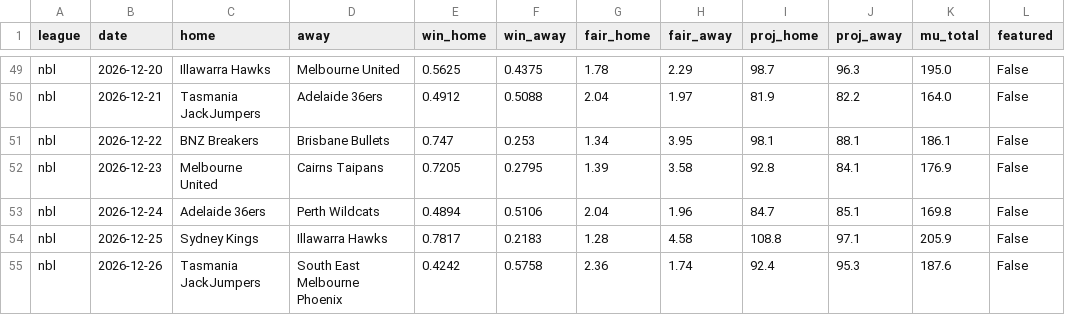
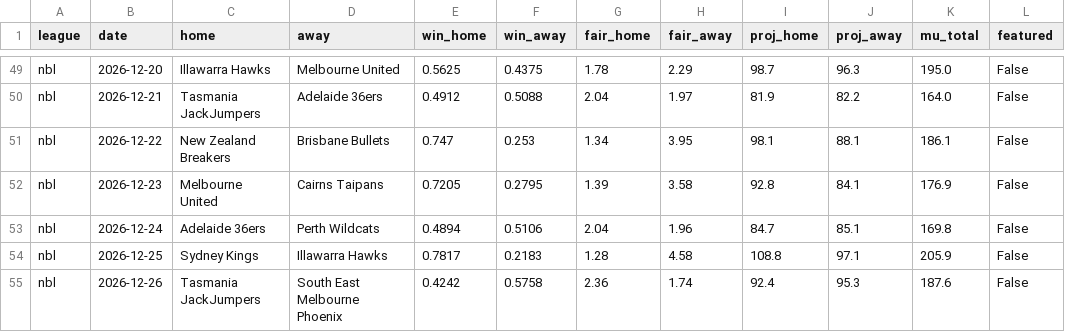
Before and after one commit to DanielTomaro13/Basketball-Modelling, a CSV file: reports/predictions.csv, drawn as a sheet; only a part is shown, gaps mark what is left out; the diff covers the shown part only.

```diff
--- a/reports/predictions.csv
+++ b/reports/predictions.csv
@@ -50,3 +50,3 @@ nbl,2026-12-20,Illawarra Hawks,Melbourne United,0.5625,0.4375,1.78,2.29,98.7,96.
 nbl,2026-12-21,Tasmania JackJumpers,Adelaide 36ers,0.4912,0.5088,2.04,1.97,81.9,82.2,164.0,False
-nbl,2026-12-22,BNZ Breakers,Brisbane Bullets,0.747,0.253,1.34,3.95,98.1,88.1,186.1,False
+nbl,2026-12-22,New Zealand Breakers,Brisbane Bullets,0.747,0.253,1.34,3.95,98.1,88.1,186.1,False
 nbl,2026-12-23,Melbourne United,Cairns Taipans,0.7205,0.2795,1.39,3.58,92.8,84.1,176.9,False
```
Also changed, not shown: 19 edited cells elsewhere in this file, 35 other files.
